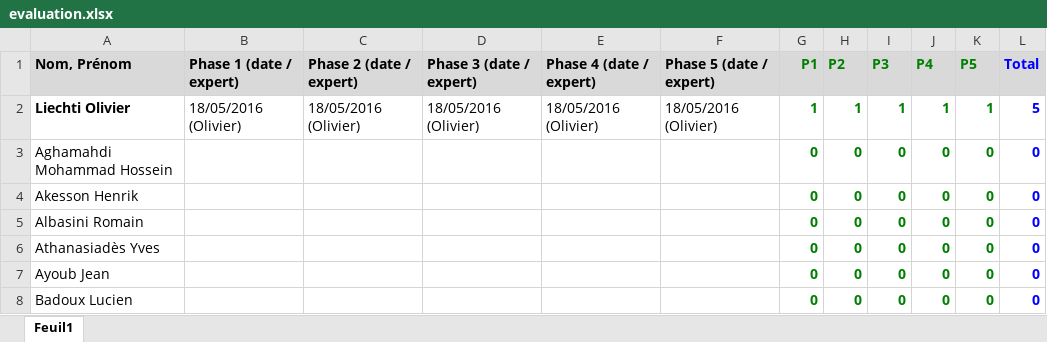
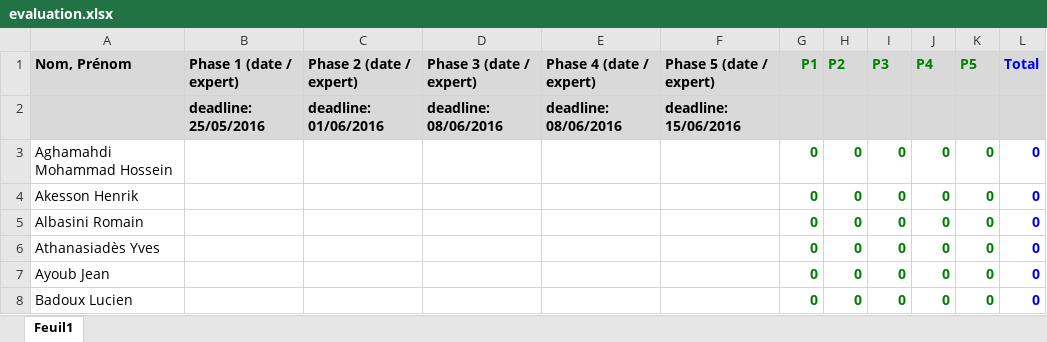
Before and after one commit to xav21/Teaching-HEIGVD-RES-2017-Labo-HTTPInfra, an Excel workbook: evaluation/evaluation.xlsx, sheet Feuil1, drawn as a sheet; only a part is shown; values as stored, in another font and other column widths than the file's, no borders; removed rows and columns are numbered as before the commit, all else as after; the diff names each change by its address in the sheet, - before the commit and + after, or states it on an @@ line.

Commit message:
Update evaluation grid

```diff
--- a/evaluation/evaluation.xlsx (sheet Feuil1)
+++ b/evaluation/evaluation.xlsx (sheet Feuil1)
-row 2: Liechti Olivier | 18/05/2016 (Olivier) | 18/05/2016 (Olivier) | 18/05/2016 (Olivier) | 18/05/2016 (Olivier) | 18/05/2016 (Olivier) | 1 | 1 | 1 | 1 | 1 | 5
+row 2:  | deadline: 25/05/2016 | deadline: 01/06/2016 | deadline: 08/06/2016 | deadline: 08/06/2016 | deadline: 15/06/2016
```
